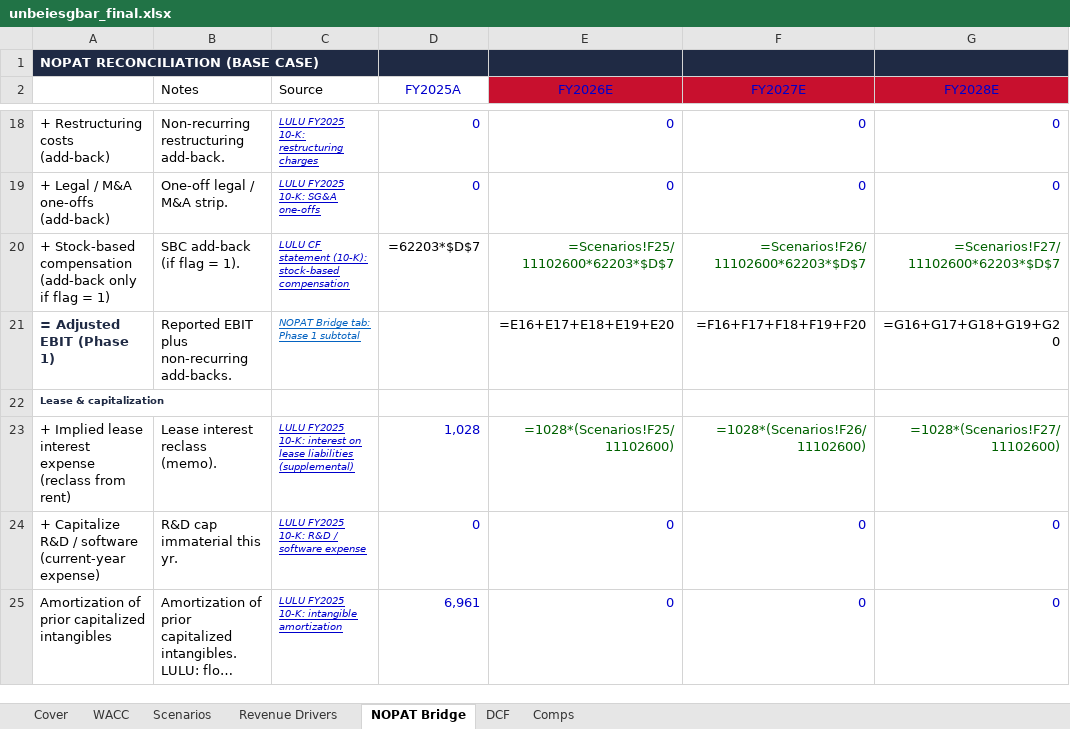
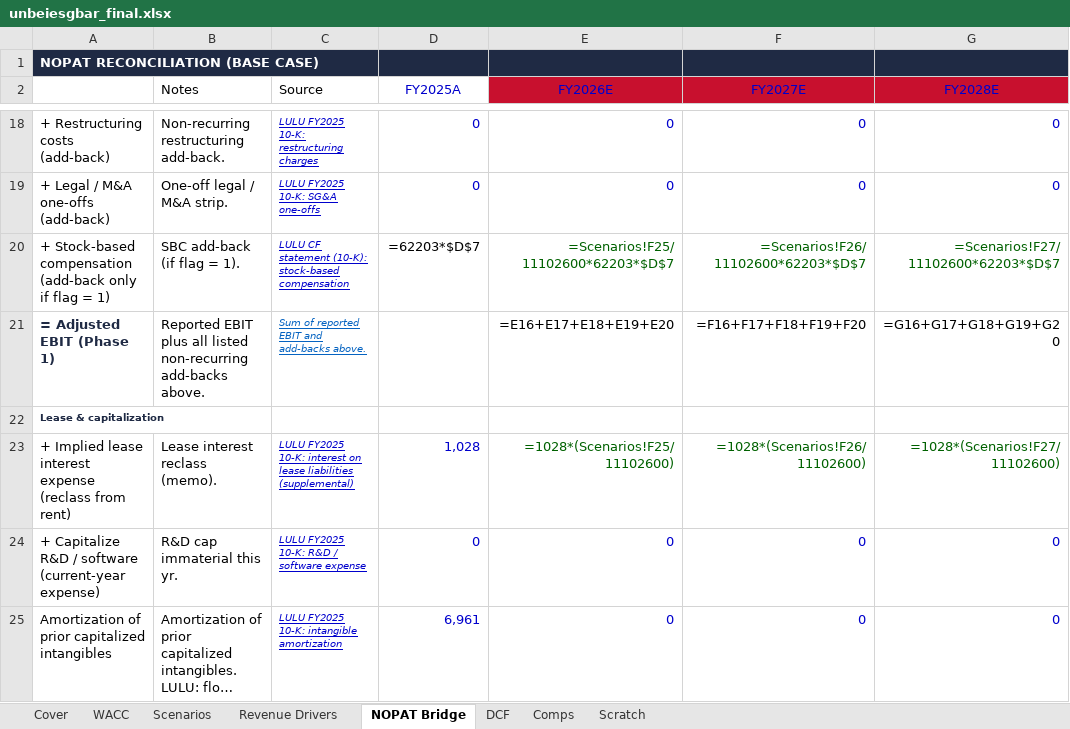
Before and after one commit to vengeanceaiUSC/RM, an Excel workbook: LULU/unbeiesgbar_final.xlsx, sheet NOPAT Bridge, drawn as a sheet; only a part is shown, gaps mark what is left out; long unchanged cells end in …; values as stored, in another font and other column widths than the file's, no borders; formulas without a stored value are shown as written; the diff covers the shown part only; the diff names each change by its address in the sheet, - before the commit and + after, or states it on an @@ line.

```diff
--- a/LULU/unbeiesgbar_final.xlsx (sheet NOPAT Bridge)
+++ b/LULU/unbeiesgbar_final.xlsx (sheet NOPAT Bridge)
+sheet tab: Scratch
-B21 (Notes): …EBIT plus non-recurring add-backs.
+B21 (Notes): …EBIT plus all listed non-recurring add-backs above.
-C21 (Source): NOPAT Bridge tab: Phase 1 subtotal
+C21 (Source): Sum of reported EBIT and add-backs above.
```
Also changed, not shown: 6 edited cells elsewhere in this sheet, sheet Scenarios, 7 other files.
